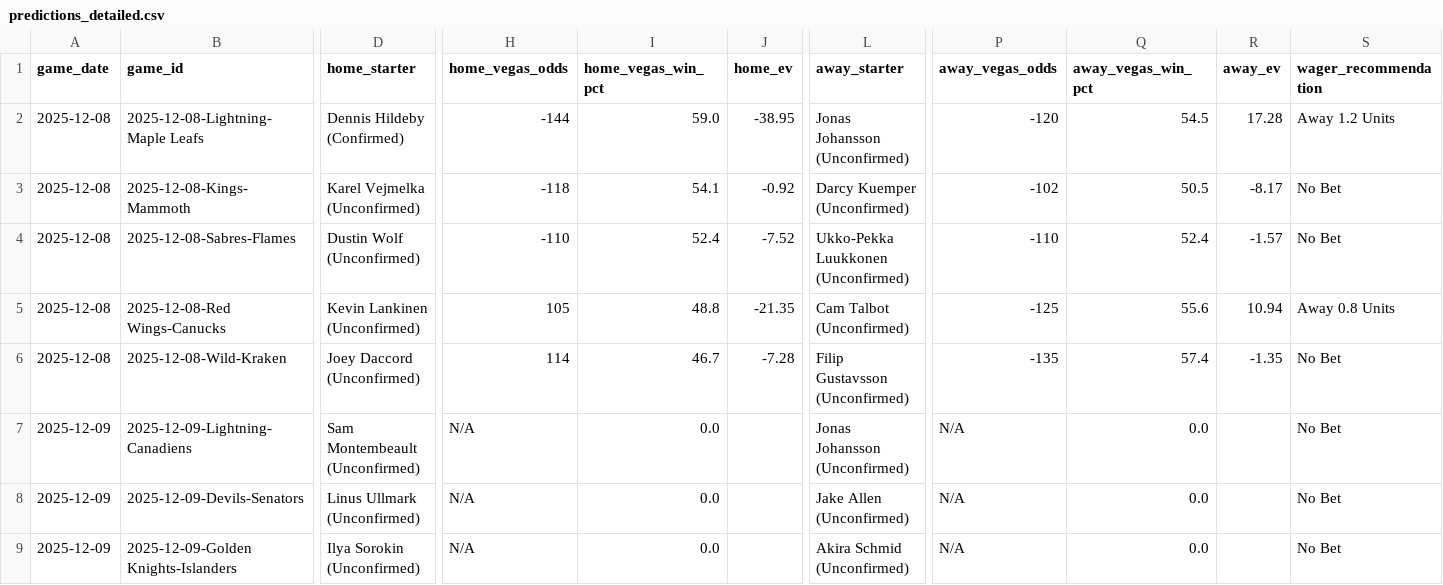
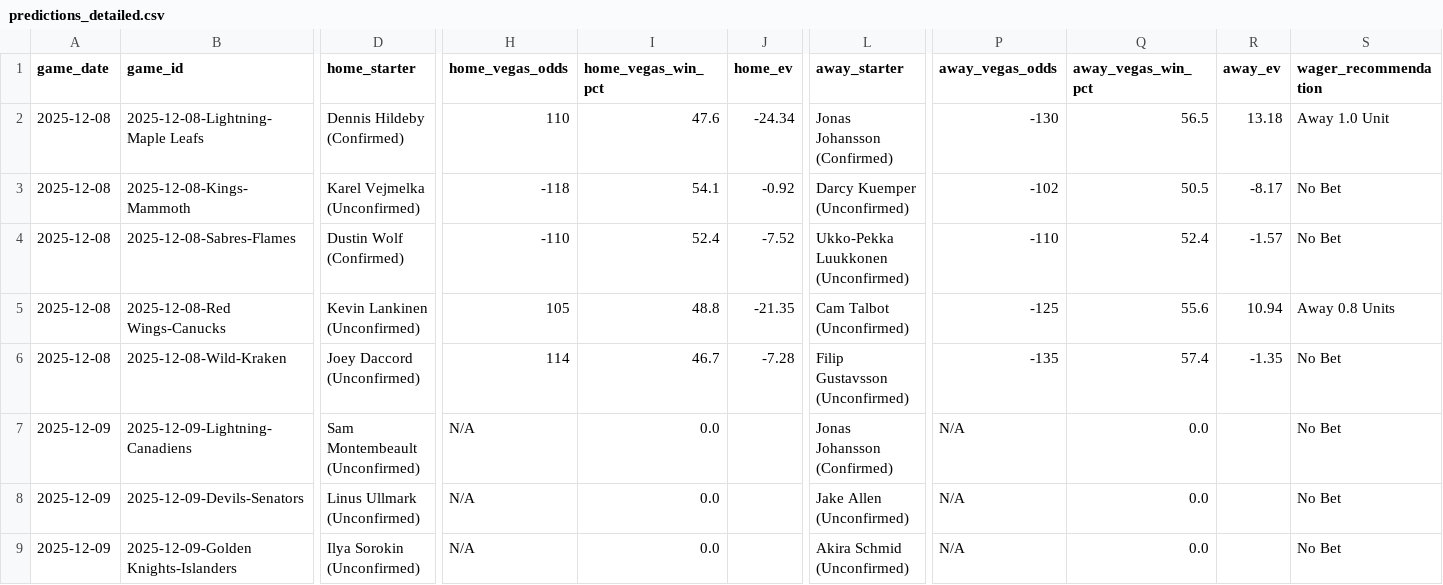
Before and after one commit to alexgarrison2/axiom, a CSV file: data/predictions_detailed.csv, drawn as a sheet; only a part is shown, gaps mark what is left out; the diff names each change by its address in the sheet, - before the commit and + after, or states it on an @@ line.

Commit message:
Auto-Update: Data & Predictions [2025-12-08 11:25:28]

```diff
--- a/data/predictions_detailed.csv
+++ b/data/predictions_detailed.csv
-H2 (home_vegas_odds): -144
+H2 (home_vegas_odds): 110
-I2 (home_vegas_win_pct): 59.0
+I2 (home_vegas_win_pct): 47.6
-J2 (home_ev): -38.95
+J2 (home_ev): -24.34
-L2 (away_starter): Jonas Johansson (Unconfirmed)
+L2 (away_starter): Jonas Johansson (Confirmed)
-P2 (away_vegas_odds): -120
+P2 (away_vegas_odds): -130
-Q2 (away_vegas_win_pct): 54.5
+Q2 (away_vegas_win_pct): 56.5
-R2 (away_ev): 17.28
+R2 (away_ev): 13.18
-S2 (wager_recommendation): Away 1.2 Units
+S2 (wager_recommendation): Away 1.0 Unit
-D4 (home_starter): Dustin Wolf (Unconfirmed)
+D4 (home_starter): Dustin Wolf (Confirmed)
-L7 (away_starter): Jonas Johansson (Unconfirmed)
+L7 (away_starter): Jonas Johansson (Confirmed)
```
Also changed, not shown: 1 other file.
